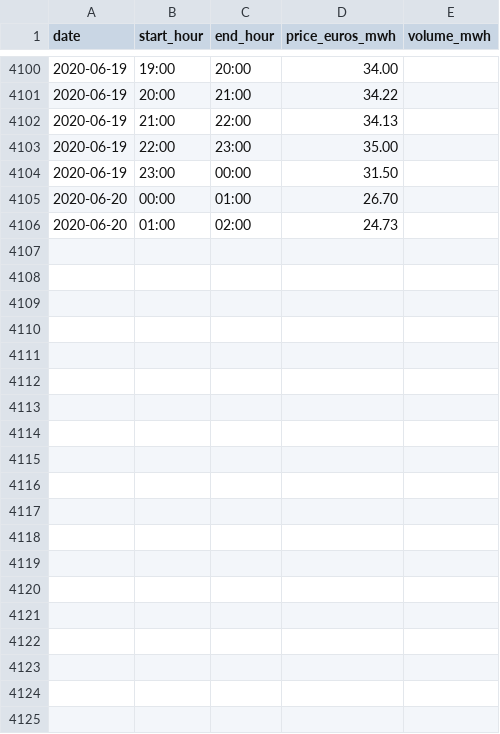
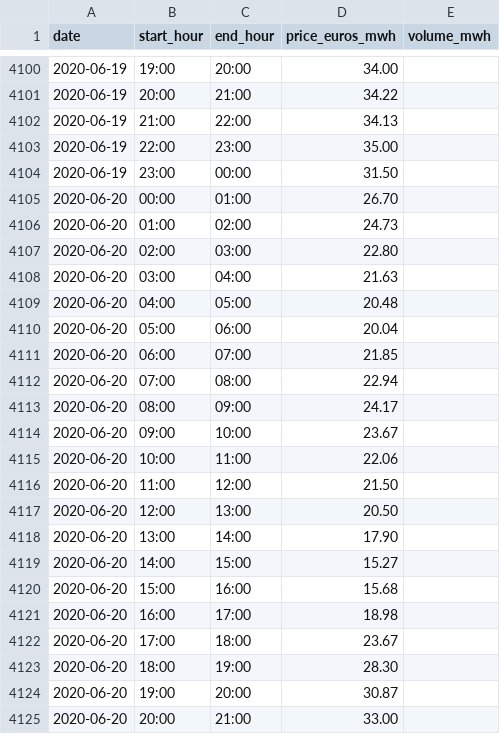
Before and after one commit to ewoken/epex-spot-data, a CSV file: data/2020.csv, drawn as a sheet; only a part is shown, gaps mark what is left out; the diff covers the shown part only.

```diff
--- a/data/2020.csv
+++ b/data/2020.csv
@@ -4106 +4106,20 @@ date,start_hour,end_hour,price_euros_mwh,volume_mwh
 2020-06-20,01:00,02:00,24.73,
+2020-06-20,02:00,03:00,22.80,
+2020-06-20,03:00,04:00,21.63,
+2020-06-20,04:00,05:00,20.48,
+2020-06-20,05:00,06:00,20.04,
+2020-06-20,06:00,07:00,21.85,
+2020-06-20,07:00,08:00,22.94,
+2020-06-20,08:00,09:00,24.17,
+2020-06-20,09:00,10:00,23.67,
+2020-06-20,10:00,11:00,22.06,
+2020-06-20,11:00,12:00,21.50,
+2020-06-20,12:00,13:00,20.50,
+2020-06-20,13:00,14:00,17.90,
+2020-06-20,14:00,15:00,15.27,
+2020-06-20,15:00,16:00,15.68,
+2020-06-20,16:00,17:00,18.98,
+2020-06-20,17:00,18:00,23.67,
+2020-06-20,18:00,19:00,28.30,
+2020-06-20,19:00,20:00,30.87,
+2020-06-20,20:00,21:00,33.00,
```
Also changed, not shown: 29 added rows elsewhere in this file, 3 other files.
